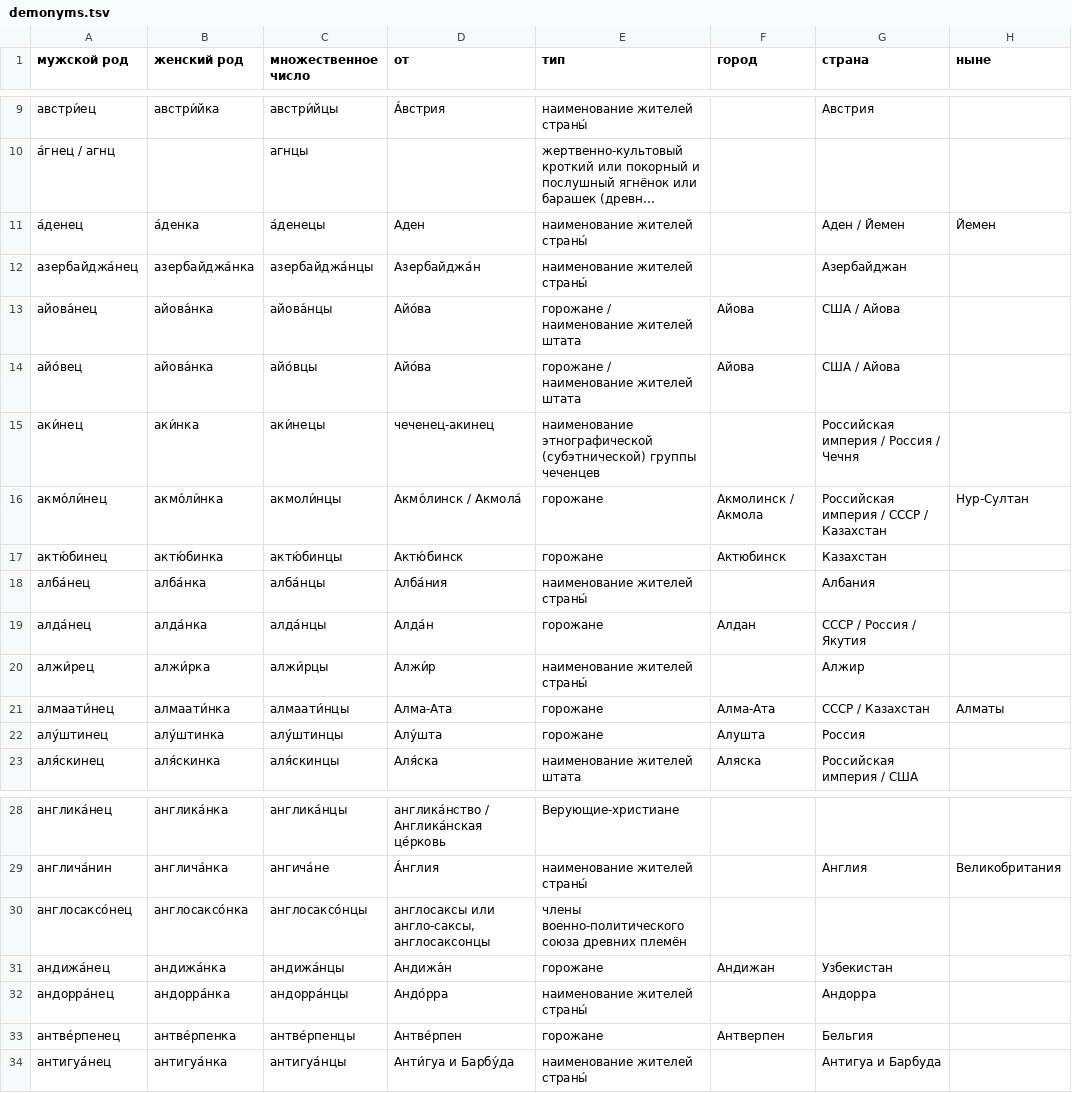
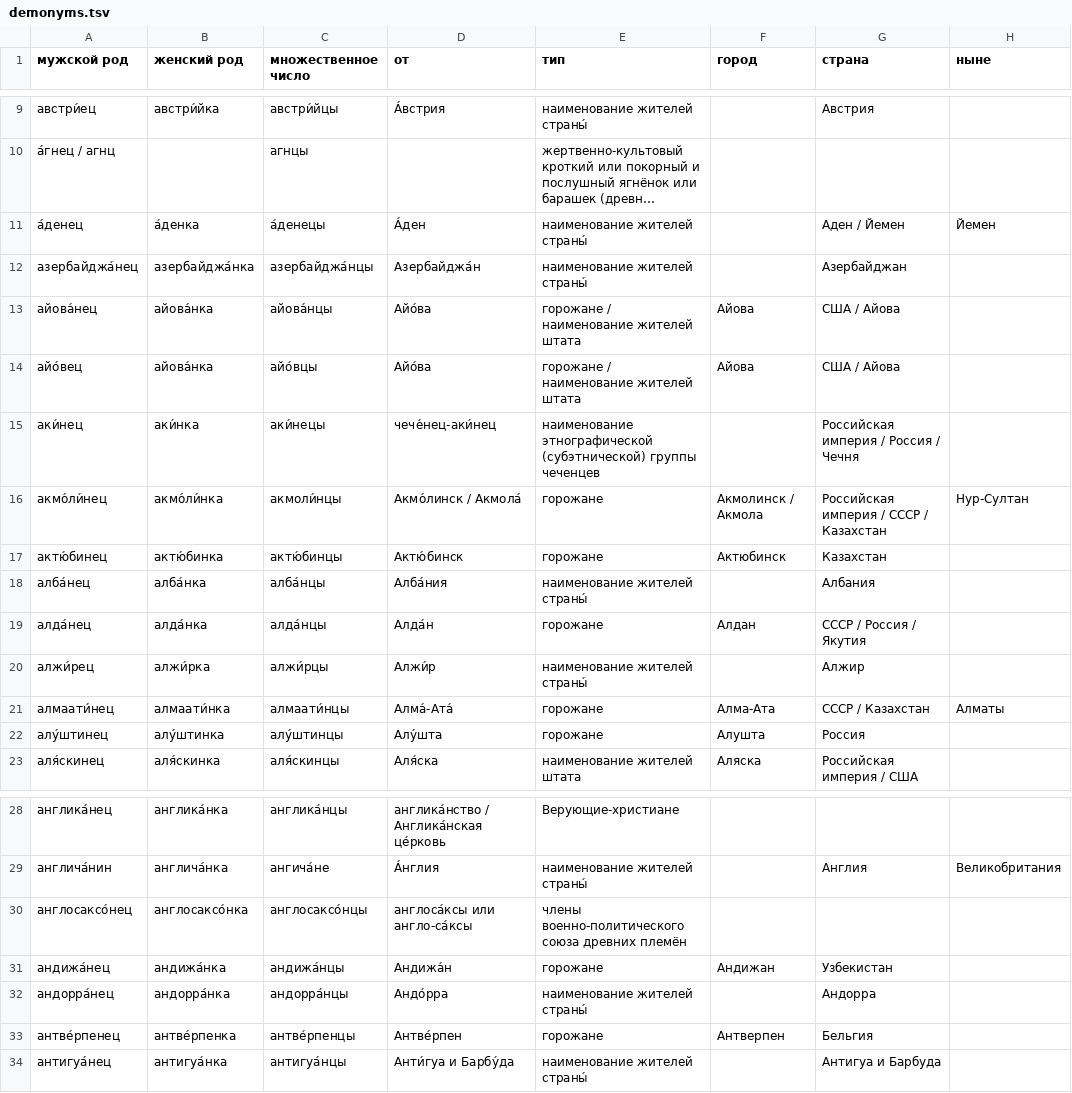
Before and after one commit to morpher-ru/demonyms, a TSV file: demonyms.tsv, drawn as a sheet; only a part is shown, gaps mark what is left out; long unchanged cells end in …; the diff names each change by its address in the sheet, - before the commit and + after, or states it on an @@ line.

Commit message:
Update demonyms.tsv
Ударения

```diff
--- a/demonyms.tsv
+++ b/demonyms.tsv
-D11 (от): Аден
+D11 (от): А́ден
-D15 (от): чеченец-акинец
+D15 (от): чече́нец-аки́нец
-D21 (от): Алма-Ата
+D21 (от): Алма́-Ата́
-D30 (от): англосаксы или англо-саксы, англосаксонцы
+D30 (от): англоса́ксы или англо-са́ксы
```
